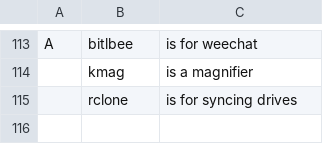
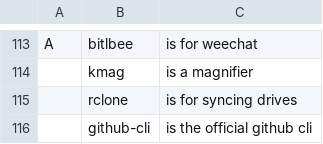
Before and after one commit to DominickVale/DARBS, a CSV file: progs.csv, drawn as a sheet; only a part is shown, gaps mark what is left out.

Commit message:
add github-cli

```diff
--- a/progs.csv
+++ b/progs.csv
@@ -115 +115,2 @@ A,bitlbee,"is for weechat"
 ,rclone,"is for syncing drives"
+,github-cli,"is the official github cli"
```
